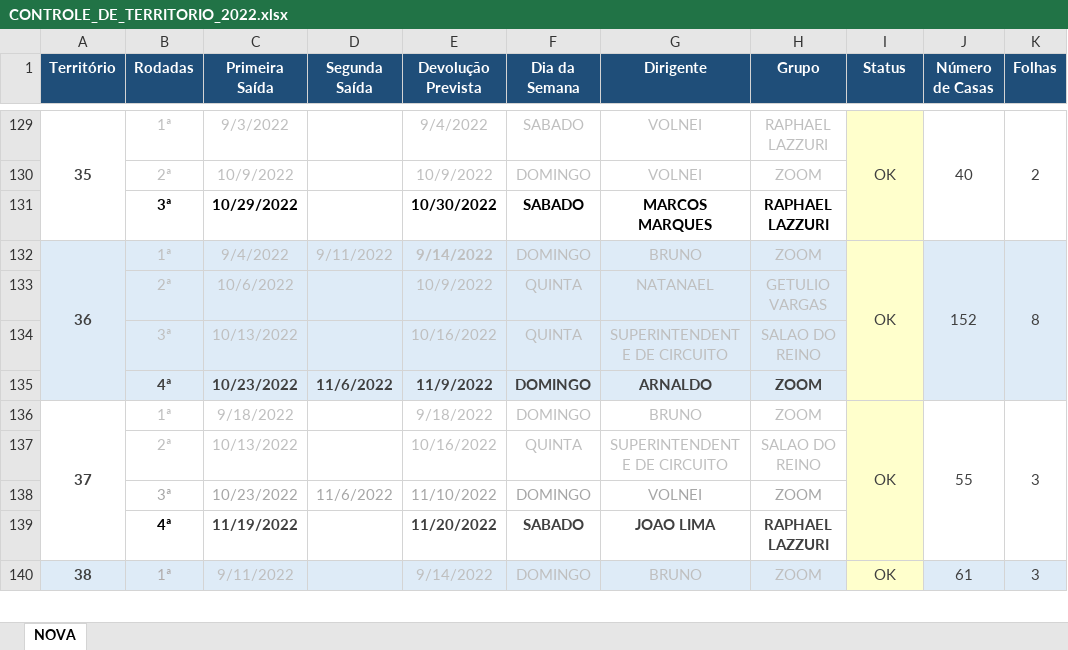
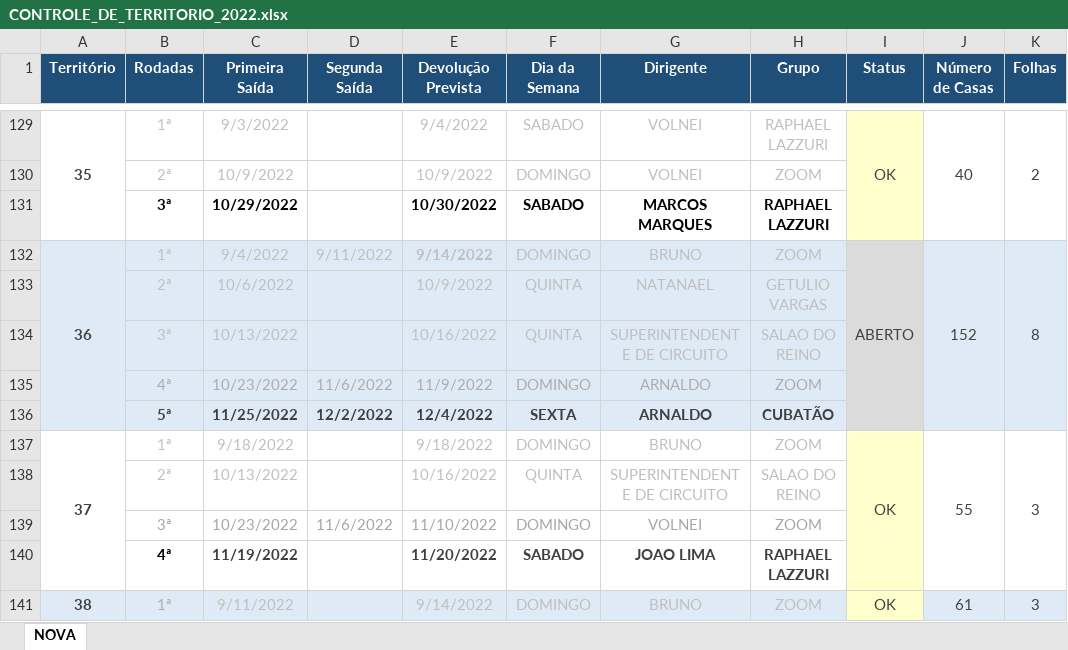
Before and after one commit to phchortolani/controle-territorio, an Excel workbook: sheet/CONTROLE_DE_TERRITORIO_2022.xlsx, sheet NOVA, drawn as a sheet; only a part is shown, gaps mark what is left out; values as stored, in another font and other column widths than the file's, no borders; rows hold the shown columns only; the diff names each change by its address in the sheet, - before the commit and + after, or states it on an @@ line.

Commit message:
Att planilhas

```diff
--- a/sheet/CONTROLE_DE_TERRITORIO_2022.xlsx (sheet NOVA)
+++ b/sheet/CONTROLE_DE_TERRITORIO_2022.xlsx (sheet NOVA)
-I132 (Status): OK
+I132 (Status): ABERTO
-I132:I135 fill: #FFFFCC
+I132:I135 fill: #DBDBDB
@@ B135:H135 bold: on → off, text colour: #404040 → #AFABAB @@
+row 136:  | 5ª | 11/25/2022 | 12/2/2022 | 12/4/2022 | SEXTA | ARNALDO | CUBATÃO
```
